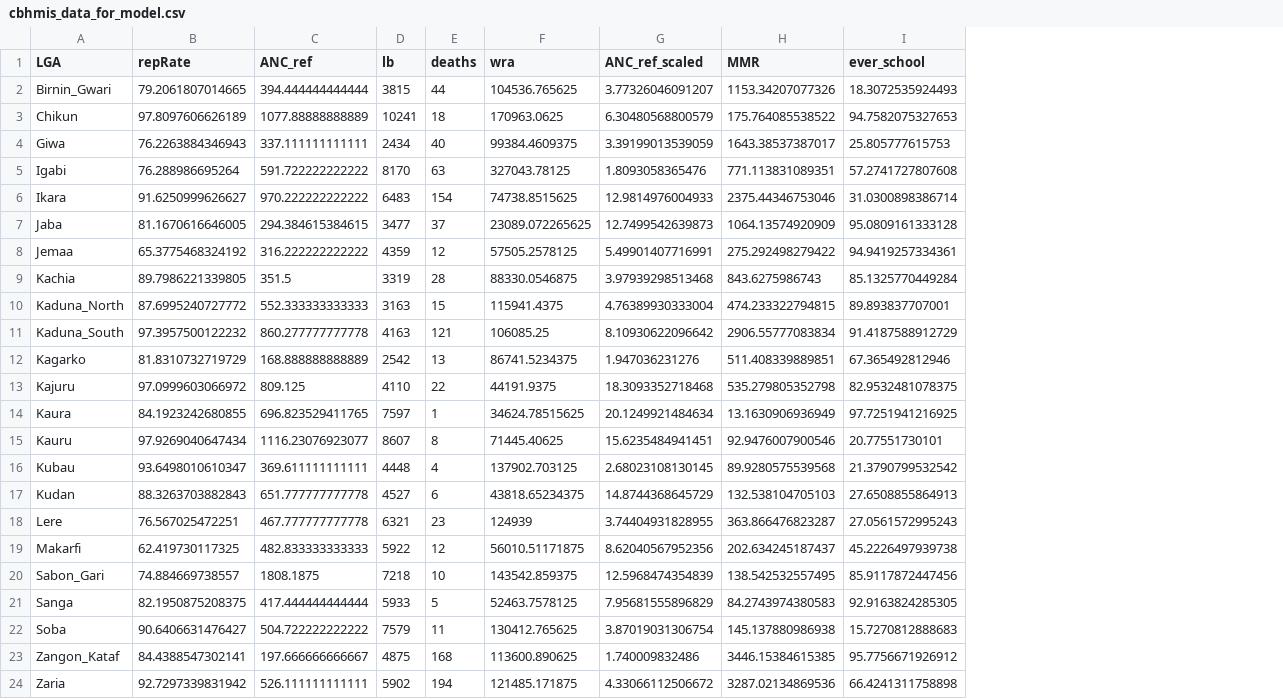
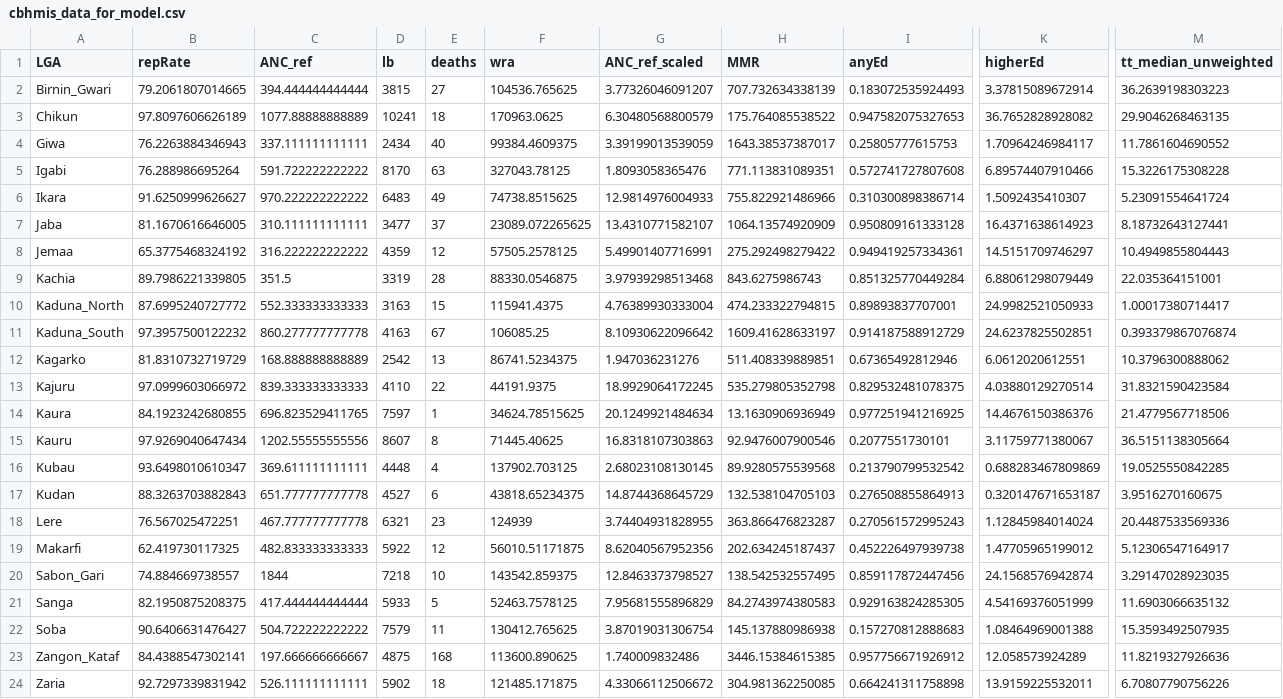
Before and after one commit to AMishra-IDM/CBHMIS_SAE_MMR, a CSV file: cbhmis_data_for_model.csv, drawn as a sheet; only a part is shown, gaps mark what is left out; removed rows and columns are numbered as before the commit, all else as after; the diff names each change by its address in the sheet, - before the commit and + after, or states it on an @@ line.

```diff
--- a/cbhmis_data_for_model.csv
+++ b/cbhmis_data_for_model.csv
-column I (ever_school), rows 2-24: 18.3072535924493 | 94.7582075327653 | 25.805777615753 | 57.2741727807608 | 31.0300898386714 | 95.0809161333128 | 94.9419257334361 | 85.1325770449284 | 89.893837707001 | 91.4187588912729 | 67.365492812946 | 82.9532481078375 | 97.7251941216925 | 20.77551730101 | 21.3790799532542 | 27.6508855864913 | 27.0561572995243 | 45.2226497939738 | 85.9117872447456 | 92.9163824285305 | 15.7270812888683 | 95.7756671926912 | 66.4241311758898
+column I (anyEd), rows 2-24: 0.183072535924493 | 0.947582075327653 | 0.25805777615753 | 0.572741727807608 | 0.310300898386714 | 0.950809161333128 | 0.949419257334361 | 0.851325770449284 | 0.89893837707001 | 0.914187588912729 | 0.67365492812946 | 0.829532481078375 | 0.977251941216925 | 0.2077551730101 | 0.213790799532542 | 0.276508855864913 | 0.270561572995243 | 0.452226497939738 | 0.859117872447456 | 0.929163824285305 | 0.157270812888683 | 0.957756671926912 | 0.664241311758898
+column K (higherEd), rows 2-24: 3.37815089672914 | 36.7652828928082 | 1.70964246984117 | 6.89574407910466 | 1.5092435410307 | 16.4371638614923 | 14.5151709746297 | 6.88061298079449 | 24.9982521050933 | 24.6237825502851 | 6.0612020612551 | 4.03880129270514 | 14.4676150386376 | 3.11759771380067 | 0.688283467809869 | 0.320147671653187 | 1.12845984014024 | 1.47705965199012 | 24.1568576942874 | 4.54169376051999 | 1.08464969001388 | 12.058573924289 | 13.9159225532011
+column M (tt_median_unweighted), rows 2-24: 36.2639198303223 | 29.9046268463135 | 11.7861604690552 | 15.3226175308228 | 5.23091554641724 | 8.18732643127441 | 10.4949855804443 | 22.035364151001 | 1.00017380714417 | 0.393379867076874 | 10.3796300888062 | 31.8321590423584 | 21.4779567718506 | 36.5151138305664 | 19.0525550842285 | 3.9516270160675 | 20.4487533569336 | 5.12306547164917 | 3.29147028923035 | 11.6903066635132 | 15.3593492507935 | 11.8219327926636 | 6.70807790756226
-E2 (deaths): 44
+E2 (deaths): 27
-H2 (MMR): 1153.34207077326
+H2 (MMR): 707.732634338139
-E6 (deaths): 154
+E6 (deaths): 49
-H6 (MMR): 2375.44346753046
+H6 (MMR): 755.822921486966
-C7 (ANC_ref): 294.384615384615
+C7 (ANC_ref): 310.111111111111
-G7 (ANC_ref_scaled): 12.7499542639873
+G7 (ANC_ref_scaled): 13.4310771582107
-E11 (deaths): 121
+E11 (deaths): 67
-H11 (MMR): 2906.55777083834
+H11 (MMR): 1609.41628633197
-C13 (ANC_ref): 809.125
+C13 (ANC_ref): 839.333333333333
-G13 (ANC_ref_scaled): 18.3093352718468
+G13 (ANC_ref_scaled): 18.9929064172245
-C15 (ANC_ref): 1116.23076923077
+C15 (ANC_ref): 1202.55555555556
-G15 (ANC_ref_scaled): 15.6235484941451
+G15 (ANC_ref_scaled): 16.8318107303863
-C20 (ANC_ref): 1808.1875
+C20 (ANC_ref): 1844
-G20 (ANC_ref_scaled): 12.5968474354839
+G20 (ANC_ref_scaled): 12.8463373798527
-E24 (deaths): 194
+E24 (deaths): 18
-H24 (MMR): 3287.02134869536
+H24 (MMR): 304.981362250085
```
Also changed, not shown: raw data/education_khhs.csv, 14 other files.
